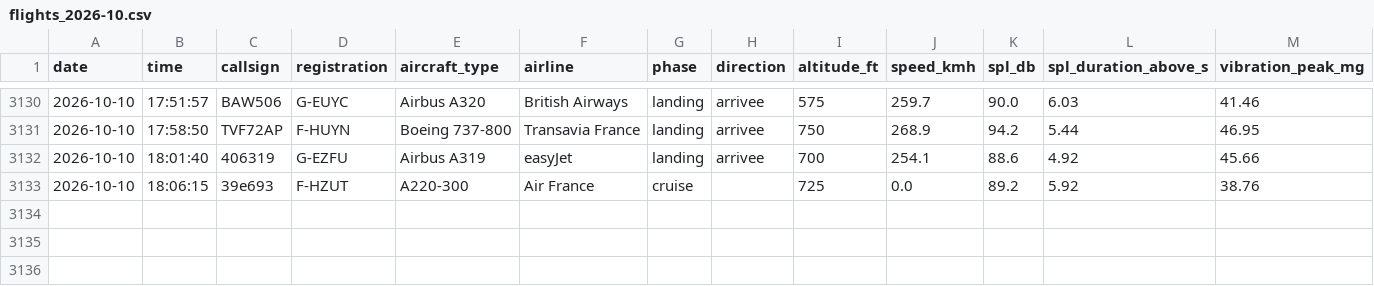
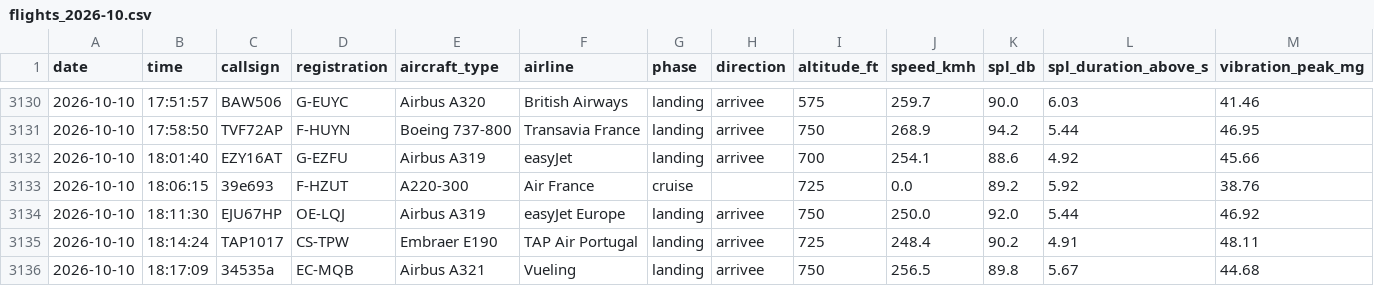
Before and after one commit to lisbonfinals/lisbonfinals.github.io, a CSV file: research-data/flights_2026-10.csv, drawn as a sheet; only a part is shown, gaps mark what is left out; rows hold the shown columns only; the diff names each change by its address in the sheet, - before the commit and + after, or states it on an @@ line.

Commit message:
Research data auto-refresh (2026-10-10)

```diff
--- a/research-data/flights_2026-10.csv
+++ b/research-data/flights_2026-10.csv
-C3132 (callsign): 406319
+C3132 (callsign): EZY16AT
+row 3134: 2026-10-10 | 18:11:30 | EJU67HP | OE-LQJ | Airbus A319 | easyJet Europe | landing | arrivee | 750 | 250.0 | 92.0 | 5.44 | 46.92
+row 3135: 2026-10-10 | 18:14:24 | TAP1017 | CS-TPW | Embraer E190 | TAP Air Portugal | landing | arrivee | 725 | 248.4 | 90.2 | 4.91 | 48.11
+row 3136: 2026-10-10 | 18:17:09 | 34535a | EC-MQB | Airbus A321 | Vueling | landing | arrivee | 750 | 256.5 | 89.8 | 5.67 | 44.68
```
Also changed, not shown: research-data/weather_5min_2026-10.csv, 6 other files.
